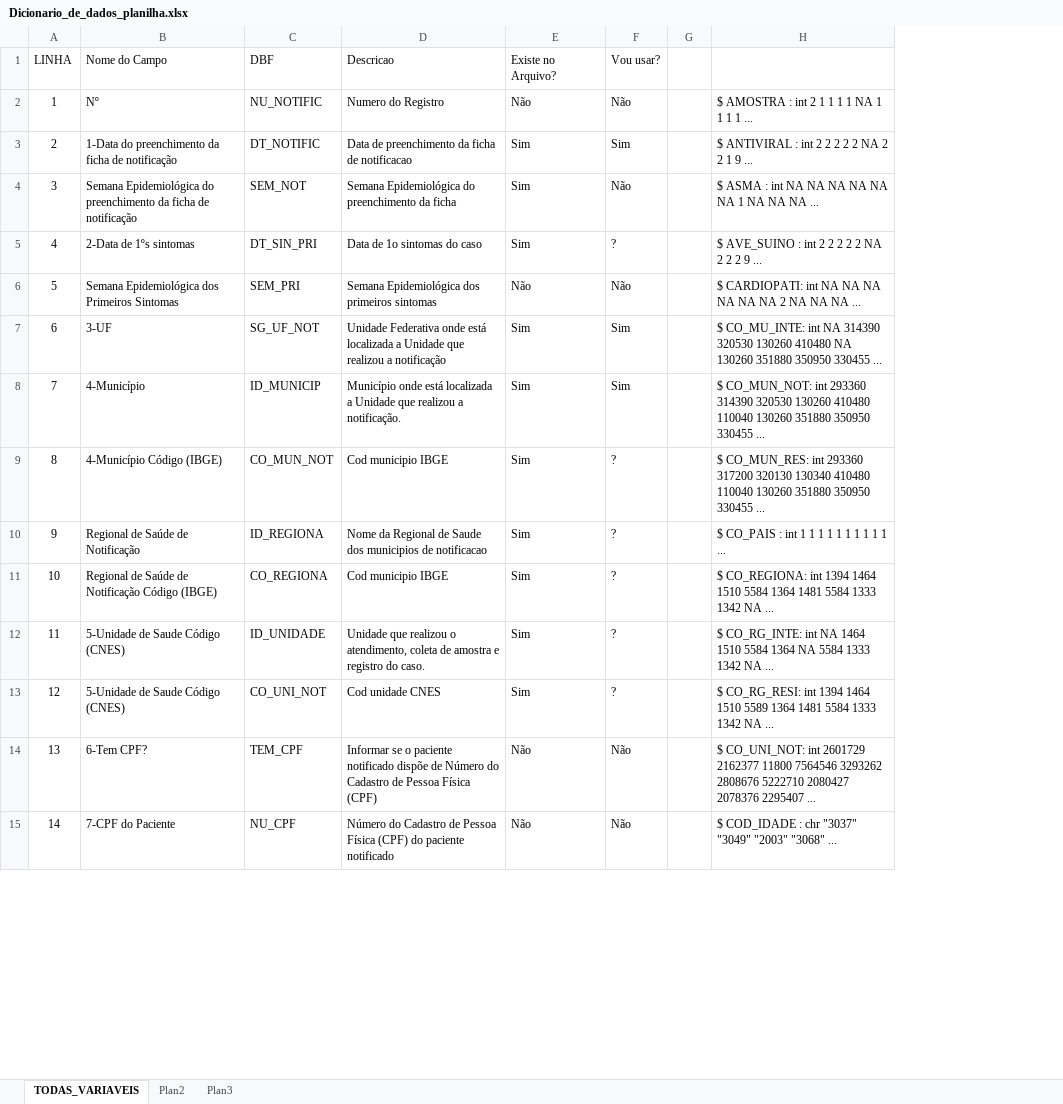
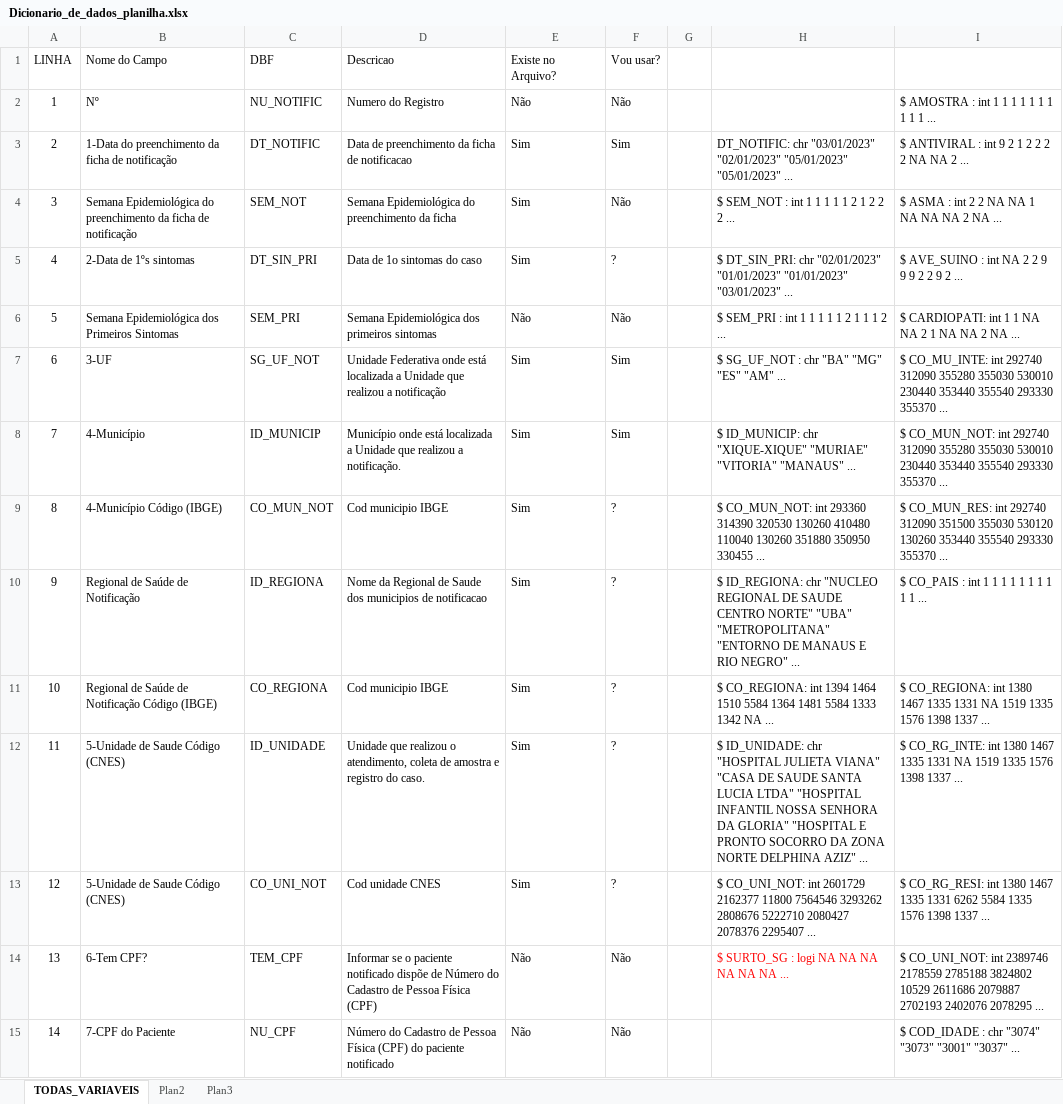
Before and after one commit to DaInLab/PPGMiT-openDataSUS, an Excel workbook: documentos/Dicionario_de_dados_planilha.xlsx, sheet TODAS_VARIAVEIS, drawn as a sheet; only a part is shown; values as stored, in another font and other column widths than the file's, no borders; the diff covers the shown part only; the diff names each change by its address in the sheet, - before the commit and + after, or states it on an @@ line.

Commit message:
Finalizacao da digitacao de todas as linhas do PDF Dicionario de dados.

```diff
--- a/documentos/Dicionario_de_dados_planilha.xlsx (sheet TODAS_VARIAVEIS)
+++ b/documentos/Dicionario_de_dados_planilha.xlsx (sheet TODAS_VARIAVEIS)
+column I, rows 2-15: $ AMOSTRA : int 1 1 1 1 1 1 1 1 1 1 ... | $ ANTIVIRAL : int 9 2 1 2 2 2 2 NA NA 2 ... | $ ASMA : int 2 2 NA NA 1 NA NA NA 2 NA ... | $ AVE_SUINO : int NA 2 2 9 9 9 2 2 9 2 ... | $ CARDIOPATI: int 1 1 NA NA 2 1 NA NA 2 NA ... | $ CO_MU_INTE: int 292740 312090 355280 355030 530010 230440 353440 355540 293330 355370 ... | $ CO_MUN_NOT: int 292740 312090 355280 355030 530010 230440 353440 355540 293330 355370 ... | $ CO_MUN_RES: int 292740 312090 351500 355030 530120 130260 353440 355540 293330 355370 ... | $ CO_PAIS : int 1 1 1 1 1 1 1 1 1 1 ... | $ CO_REGIONA: int 1380 1467 1335 1331 NA 1519 1335 1576 1398 1337 ... | $ CO_RG_INTE: int 1380 1467 1335 1331 NA 1519 1335 1576 1398 1337 ... | $ CO_RG_RESI: int 1380 1467 1335 1331 6262 5584 1335 1576 1398 1337 ... | $ CO_UNI_NOT: int 2389746 2178559 2785188 3824802 10529 2611686 2079887 2702193 2402076 2078295 ... | $ COD_IDADE : chr "3074" "3073" "3001" "3037" ...
-H2: $ AMOSTRA : int 2 1 1 1 1 NA 1 1 1 1 ...
+H2: (empty)
-H3: $ ANTIVIRAL : int 2 2 2 2 2 NA 2 2 1 9 ...
+H3: DT_NOTIFIC: chr "03/01/2023" "02/01/2023" "05/01/2023" "05/01/2023" ...
-H4: $ ASMA : int NA NA NA NA NA NA 1 NA NA NA ...
+H4: $ SEM_NOT : int 1 1 1 1 1 2 1 2 2 2 ...
-H5: $ AVE_SUINO : int 2 2 2 2 2 NA 2 2 2 9 ...
+H5: $ DT_SIN_PRI: chr "02/01/2023" "01/01/2023" "01/01/2023" "03/01/2023" ...
-H6: $ CARDIOPATI: int NA NA NA NA NA NA 2 NA NA NA ...
+H6: $ SEM_PRI : int 1 1 1 1 1 2 1 1 1 2 ...
-H7: $ CO_MU_INTE: int NA 314390 320530 130260 410480 NA 130260 351880 350950 330455 ...
+H7: $ SG_UF_NOT : chr "BA" "MG" "ES" "AM" ...
-H8: $ CO_MUN_NOT: int 293360 314390 320530 130260 410480 110040 130260 351880 350950 330455 ...
+H8: $ ID_MUNICIP: chr "XIQUE-XIQUE" "MURIAE" "VITORIA" "MANAUS" ...
-H9: $ CO_MUN_RES: int 293360 317200 320130 130340 410480 110040…
+H9: $ CO_MUN_NOT: int 293360 314390 320530 130260 410480 110040…
-H10: $ CO_PAIS : int 1 1 1 1 1 1 1 1 1 1 ...
+H10: $ ID_REGIONA: chr "NUCLEO REGIONAL DE SAUDE CENTRO NORTE" "UBA" "METROPOLITANA" "ENTORNO DE MANAUS E RIO NEGRO" ...
-H12: $ CO_RG_INTE: int NA 1464 1510 5584 1364 NA 5584 1333 1342 NA ...
+H12: $ ID_UNIDADE: chr "HOSPITAL JULIETA VIANA" "CASA DE SAUDE SANTA LUCIA LTDA" "HOSPITAL INFANTIL NOSSA SENHORA DA GLORIA" "HOSPITAL E PRONTO SOCORRO DA ZONA NORTE DELPHINA AZIZ" ...
-H13: $ CO_RG_RESI: int 1394 1464 1510 5589 1364 1481 5584 1333 1342 NA ...
+H13: $ CO_UNI_NOT: int 2601729 2162377 11800 7564546 3293262 2808676 5222710 2080427 2078376 2295407 ...
-H14: $ CO_UNI_NOT: int 2601729 2162377 11800 7564546 3293262 2808676 5222710 2080427 2078376 2295407 ...
+H14: $ SURTO_SG : logi NA NA NA NA NA NA ...
-H14 text colour: black
+H14 text colour: #FF0000
-H15: $ COD_IDADE : chr "3037" "3049" "2003" "3068" ...
+H15: (empty)
```
Also changed, not shown: 1 added row, 1 removed row and 128 edited cells elsewhere in this sheet.
